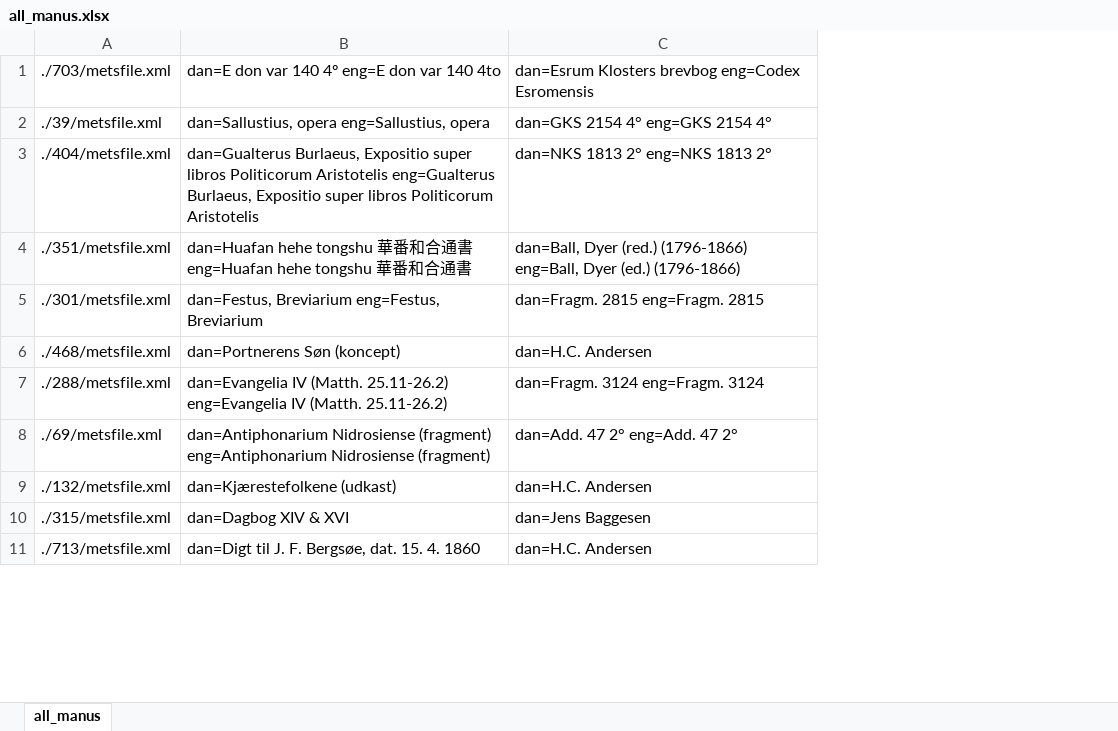
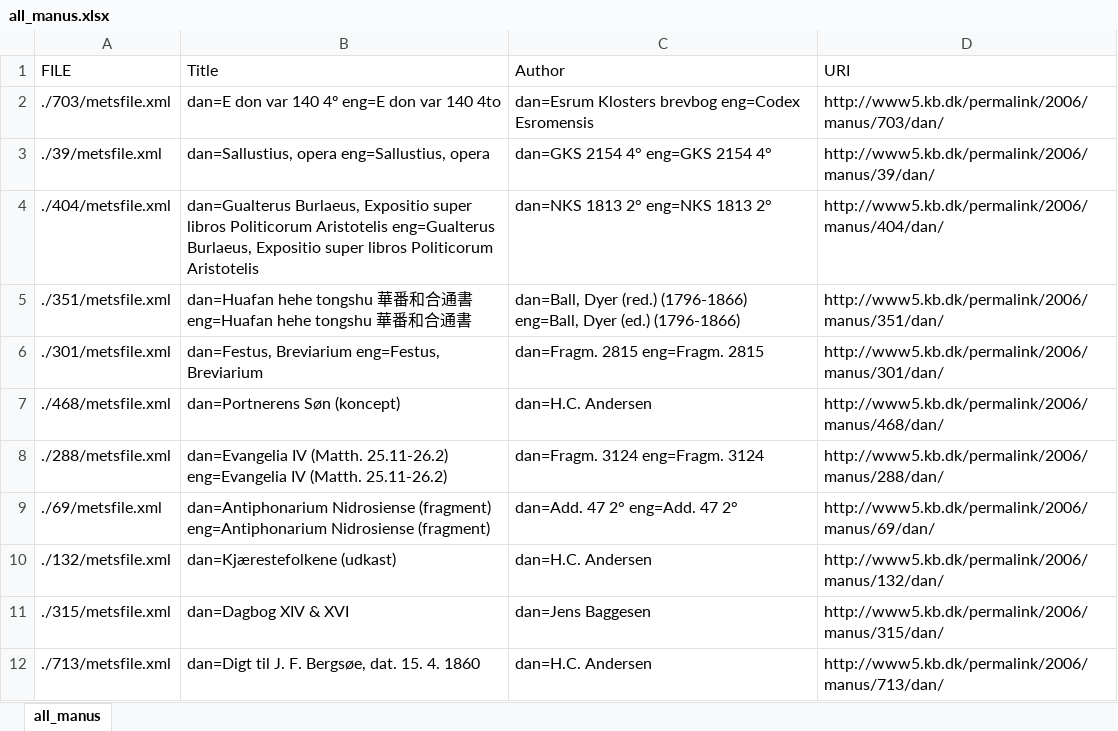
Before and after one commit to kb-dk/permalink-manus, an Excel workbook: src/main/webapp/data/manus/all_manus.xlsx, sheet all_manus, drawn as a sheet; only a part is shown; values as stored, in another font and other column widths than the file's, no borders; addresses are those after the commit; the diff names each change by its address in the sheet, - before the commit and + after, or states it on an @@ line.

```diff
--- a/src/main/webapp/data/manus/all_manus.xlsx (sheet all_manus)
+++ b/src/main/webapp/data/manus/all_manus.xlsx (sheet all_manus)
+column D, rows 2-12: http://www5.kb.dk/permalink/2006/manus/703/dan/ | http://www5.kb.dk/permalink/2006/manus/39/dan/ | http://www5.kb.dk/permalink/2006/manus/404/dan/ | http://www5.kb.dk/permalink/2006/manus/351/dan/ | http://www5.kb.dk/permalink/2006/manus/301/dan/ | http://www5.kb.dk/permalink/2006/manus/468/dan/ | http://www5.kb.dk/permalink/2006/manus/288/dan/ | http://www5.kb.dk/permalink/2006/manus/69/dan/ | http://www5.kb.dk/permalink/2006/manus/132/dan/ | http://www5.kb.dk/permalink/2006/manus/315/dan/ | http://www5.kb.dk/permalink/2006/manus/713/dan/
+row 1: FILE | Title | Author | URI
```
Also changed, not shown: 3 other files.
